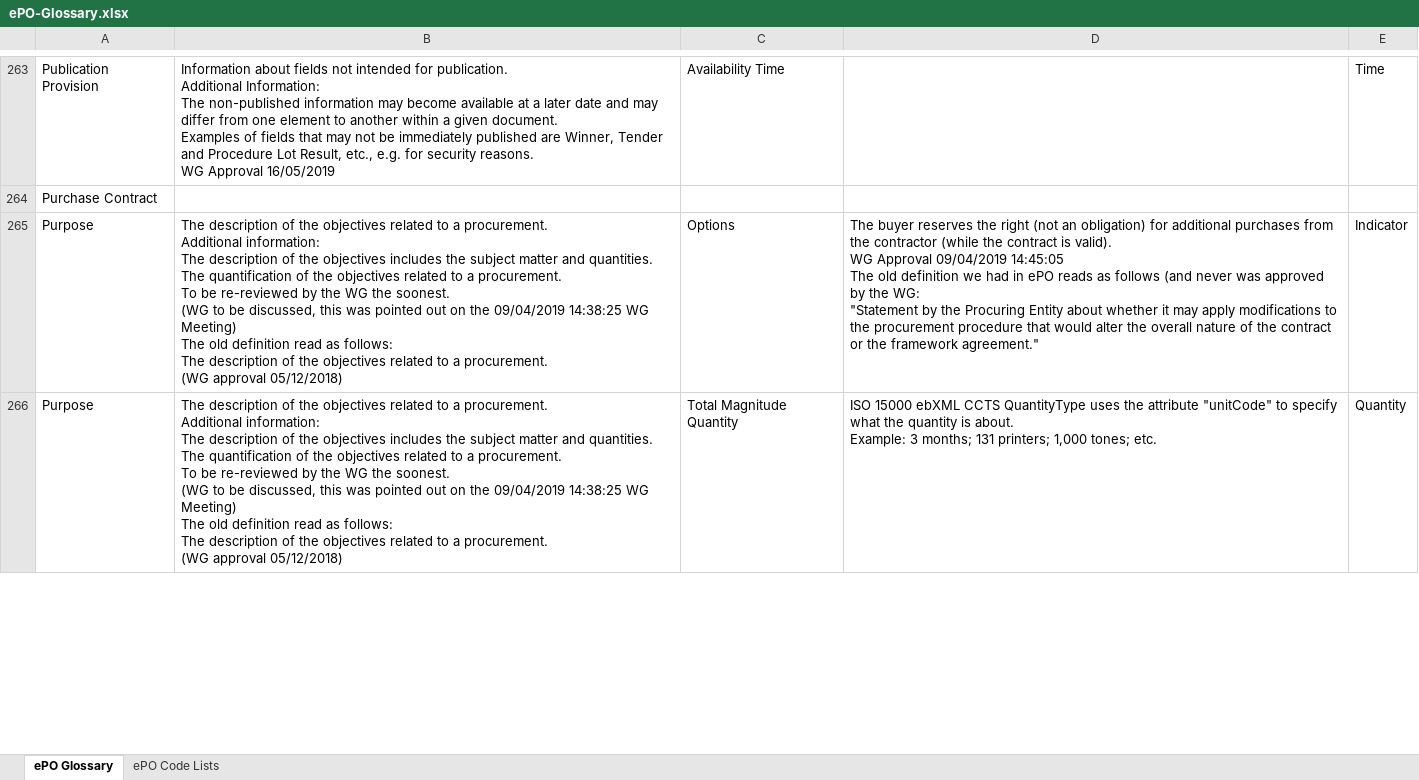
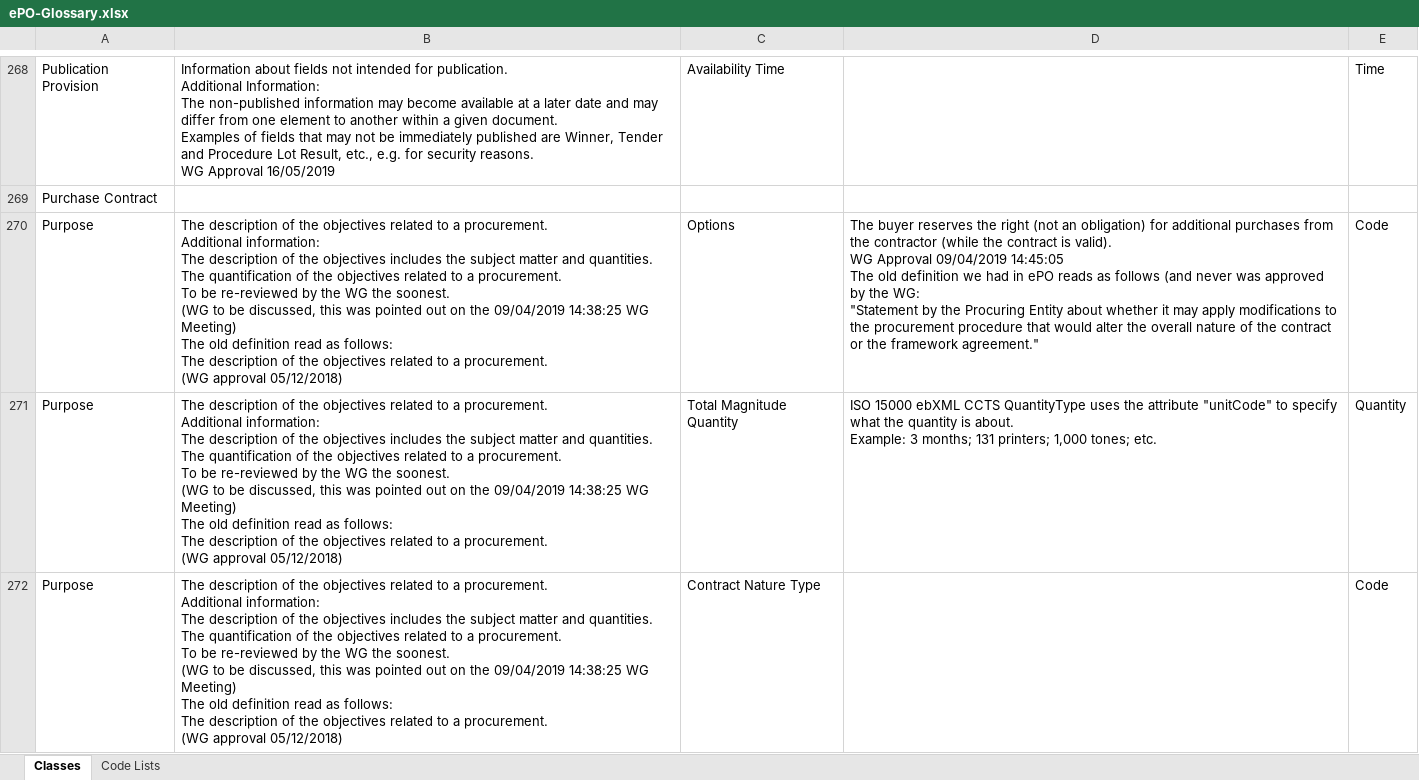
Before and after one commit to OP-TED/ePO, an Excel workbook: v2.0.1/02-Glossary/ePO-Glossary.xlsx, sheet Classes, drawn as a sheet; only a part is shown, gaps mark what is left out; values as stored, in another font and other column widths than the file's, no borders; table styles not drawn; addresses are those after the commit; ↵ is a line break in a cell; the diff covers the shown part only; the diff names each change by its address in the sheet, - before the commit and + after, or states it on an @@ line.

Commit message:
Updated version of the glossary

```diff
--- a/v2.0.1/02-Glossary/ePO-Glossary.xlsx (sheet Classes)
+++ b/v2.0.1/02-Glossary/ePO-Glossary.xlsx (sheet Classes)
-sheet tab: ePO Glossary
+sheet tab: Classes
-sheet tab: ePO Code Lists
+sheet tab: Code Lists
-E270: Indicator
+E270: Code
+row 272: Purpose | The description of the objectives related to a procurement. ↵ Additional information: ↵ The description of the objectives includes the subject matter and quantities. ↵ The quantification of the objectives related to a procurement. ↵ To be re-reviewed by the WG the soonest. ↵ (WG to be discussed, this was pointed out on the 09/04/2019 14:38:25 WG Meeting) ↵ The old definition read as follows: ↵ The description of the objectives related to a procurement. ↵ (WG approval 05/12/2018) | Contract Nature Type |  | Code
```
Also changed, not shown: 8 added rows, 3 removed rows and 22 edited cells elsewhere in this sheet, sheet Code Lists, 2 other files.
